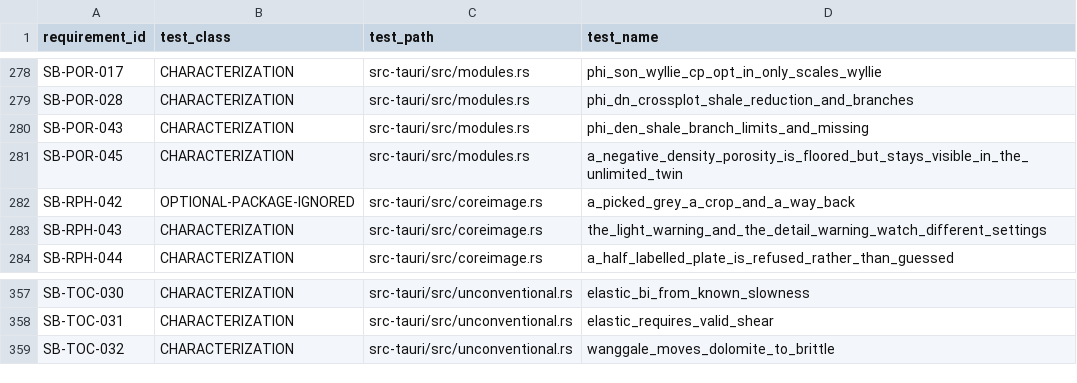
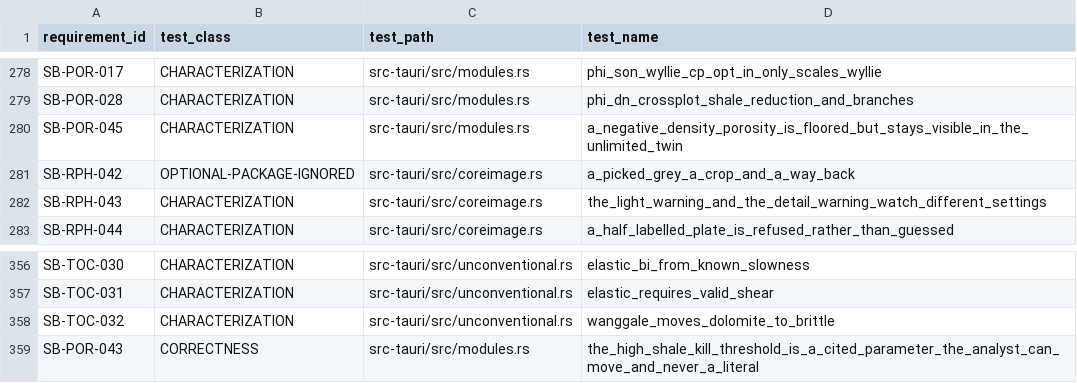
Before and after one commit to jauharst/SandiBumi, a CSV file: docs/takeover/test-evidence.csv, drawn as a sheet; only a part is shown, gaps mark what is left out; removed rows and columns are numbered as before the commit, all else as after; the diff names each change by its address in the sheet, - before the commit and + after, or states it on an @@ line.

```diff
--- a/docs/takeover/test-evidence.csv
+++ b/docs/takeover/test-evidence.csv
-row 280: SB-POR-043 | CHARACTERIZATION | src-tauri/src/modules.rs | phi_den_shale_branch_limits_and_missing
+row 359: SB-POR-043 | CORRECTNESS | src-tauri/src/modules.rs | the_high_shale_kill_threshold_is_a_cited_parameter_the_analyst_can_move_and_never_a_literal
```
Also changed, not shown: docs/takeover/requirements.csv, 10 other files.
